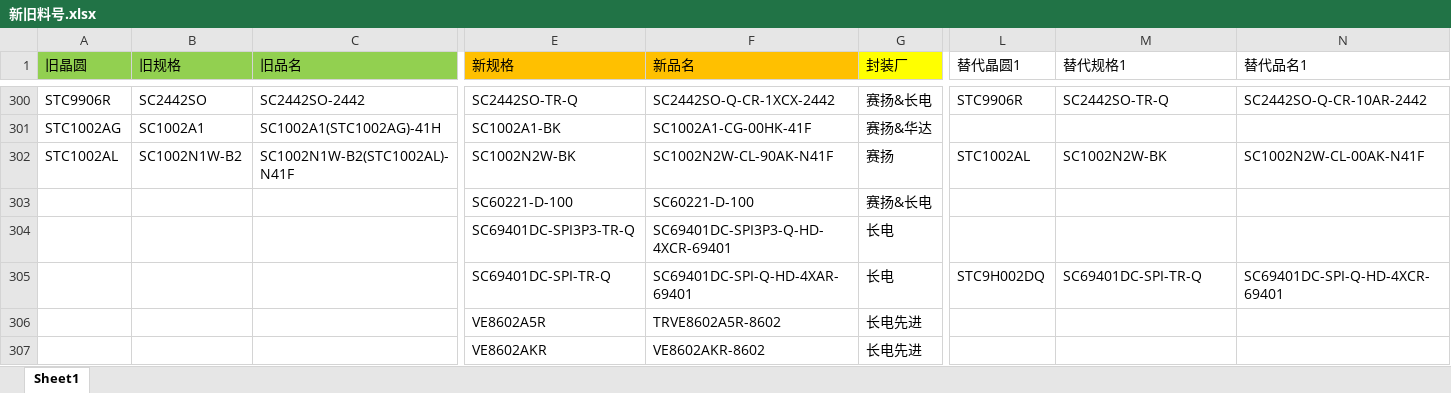
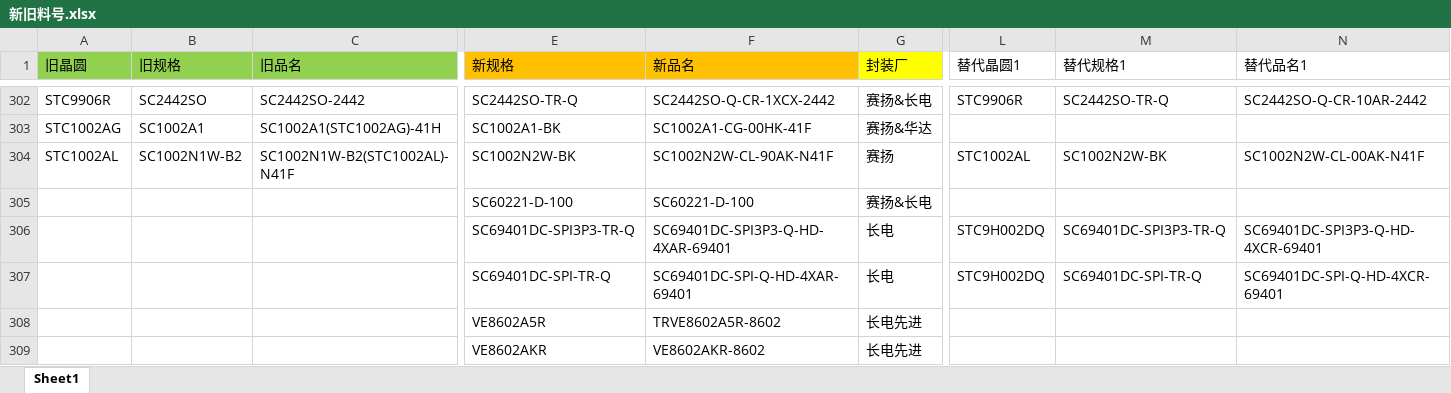
Before and after one commit to TTTriste06/Auto-Replace, an Excel workbook: 新旧料号.xlsx, sheet Sheet1, drawn as a sheet; only a part is shown, gaps mark what is left out; values as stored, in another font and other column widths than the file's, no borders; conditional formats not drawn; addresses are those after the commit; the diff covers the shown part only; the diff names each change by its address in the sheet, - before the commit and + after, or states it on an @@ line.

Commit message:
upload 新旧料号.xlsx

```diff
--- a/新旧料号.xlsx (sheet Sheet1)
+++ b/新旧料号.xlsx (sheet Sheet1)
-F306 (新品名): SC69401DC-SPI3P3-Q-HD-4XCR-69401
+F306 (新品名): SC69401DC-SPI3P3-Q-HD-4XAR-69401
-L306 (替代晶圆1): (empty)
+L306 (替代晶圆1): STC9H002DQ
-M306 (替代规格1): (empty)
+M306 (替代规格1): SC69401DC-SPI3P3-TR-Q
-N306 (替代品名1): (empty)
+N306 (替代品名1): SC69401DC-SPI3P3-Q-HD-4XCR-69401
```
Also changed, not shown: 3 added rows and 19 edited cells elsewhere in this sheet.
